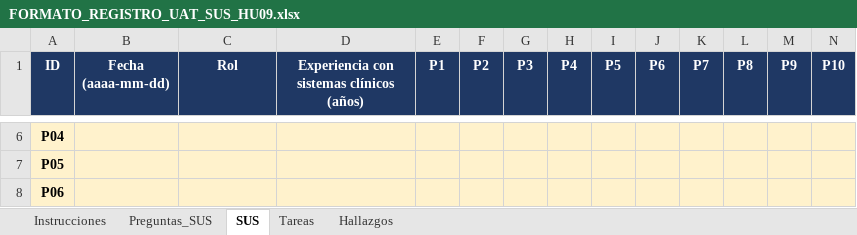
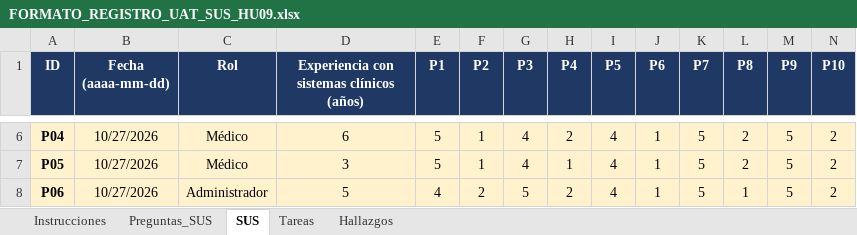
Before and after one commit to jaquimbayoc7/health-access-bridge, an Excel workbook: docs/uat/FORMATO_REGISTRO_UAT_SUS_HU09.xlsx, sheet SUS, drawn as a sheet; only a part is shown, gaps mark what is left out; values as stored, in another font and other column widths than the file's, no borders; the diff covers the shown part only; the diff names each change by its address in the sheet, - before the commit and + after, or states it on an @@ line.

```diff
--- a/docs/uat/FORMATO_REGISTRO_UAT_SUS_HU09.xlsx (sheet SUS)
+++ b/docs/uat/FORMATO_REGISTRO_UAT_SUS_HU09.xlsx (sheet SUS)
-B6:B8 (Fecha (aaaa-mm-dd)): (empty)
+B6:B8 (Fecha (aaaa-mm-dd)): 10/27/2026
-C6:C7 (Rol): (empty)
+C6:C7 (Rol): Médico
-D6: (empty)
+D6: 6
-E6:E7 (P1): (empty)
+E6:E7 (P1): 5
-F6:F7 (P2): (empty)
+F6:F7 (P2): 1
-G6:G7 (P3): (empty)
+G6:G7 (P3): 4
-H6 (P4): (empty)
+H6 (P4): 2
-I6:I8 (P5): (empty)
+I6:I8 (P5): 4
-J6:J8 (P6): (empty)
+J6:J8 (P6): 1
-K6:K8 (P7): (empty)
+K6:K8 (P7): 5
-L6:L7 (P8): (empty)
+L6:L7 (P8): 2
-M6:M8 (P9): (empty)
+M6:M8 (P9): 5
-N6:N8 (P10): (empty)
+N6:N8 (P10): 2
-D7: (empty)
+D7: 3
-H7 (P4): (empty)
+H7 (P4): 1
-C8 (Rol): (empty)
+C8 (Rol): Administrador
-D8: (empty)
+D8: 5
-E8 (P1): (empty)
+E8 (P1): 4
-F8 (P2): (empty)
+F8 (P2): 2
-G8 (P3): (empty)
+G8 (P3): 5
-H8 (P4): (empty)
+H8 (P4): 2
-L8 (P8): (empty)
+L8 (P8): 1
```
Also changed, not shown: 10 removed rows and 121 edited cells elsewhere in this sheet, sheet Tareas, sheet Hallazgos, 4 other files.
